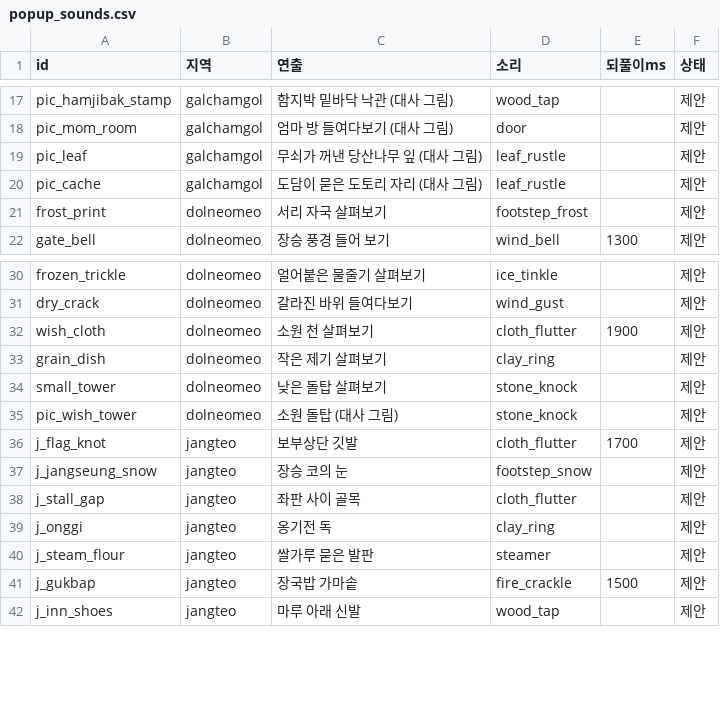
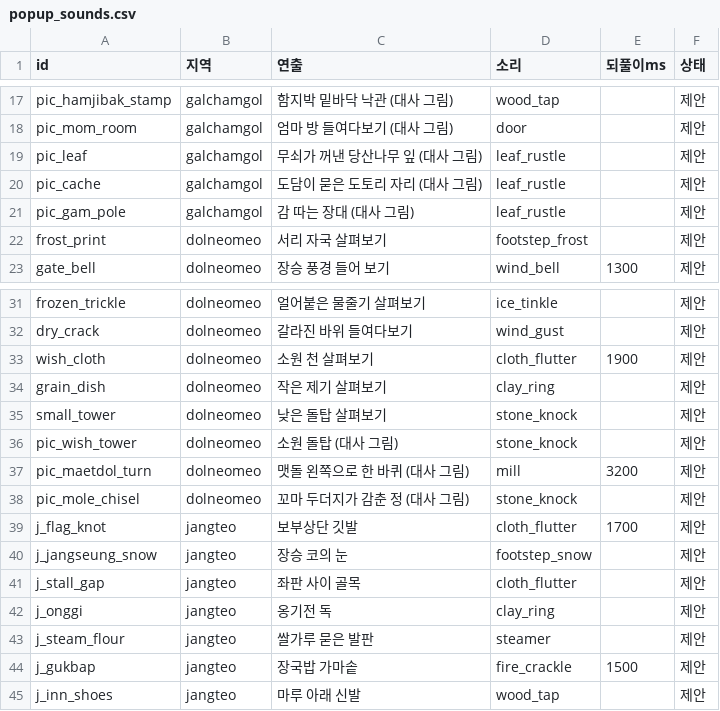
Before and after one commit to MATTTTJ/PACKOON, a CSV file: design/data/popup_sounds.csv, drawn as a sheet; only a part is shown, gaps mark what is left out; the diff names each change by its address in the sheet, - before the commit and + after, or states it on an @@ line.

```diff
--- a/design/data/popup_sounds.csv
+++ b/design/data/popup_sounds.csv
+row 21: pic_gam_pole | galchamgol | 감 따는 장대 (대사 그림) | leaf_rustle |  | 제안
+row 37: pic_maetdol_turn | dolneomeo | 맷돌 왼쪽으로 한 바퀴 (대사 그림) | mill | 3200 | 제안
+row 38: pic_mole_chisel | dolneomeo | 꼬마 두더지가 감춘 정 (대사 그림) | stone_knock |  | 제안
```
Also changed, not shown: design/data/decisions.csv, 16 other files.
